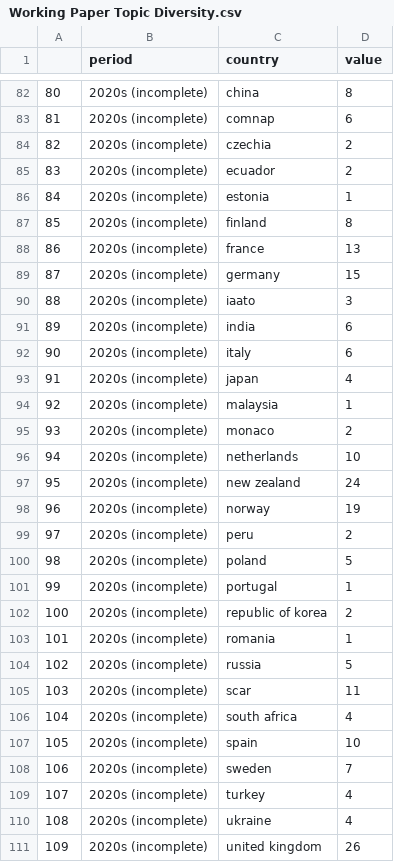
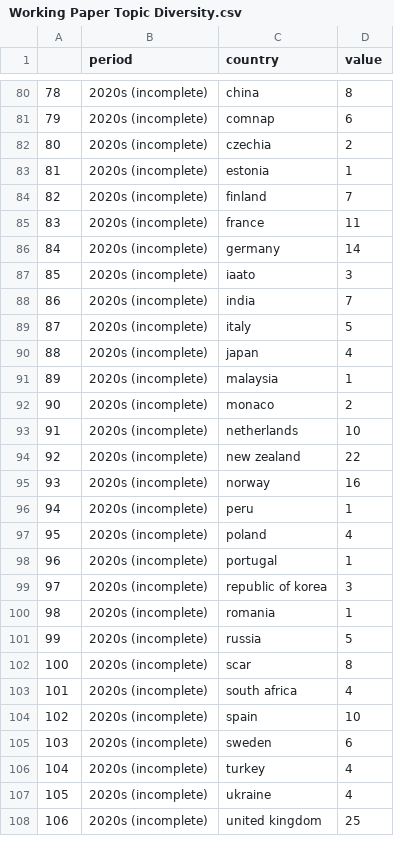
Before and after one commit to BryceStansfield/AntarcticResearch, a CSV file: data/full_figures/Working Paper Topic Diversity.csv, drawn as a sheet; only a part is shown, gaps mark what is left out; removed rows and columns are numbered as before the commit, all else as after; the diff covers the shown part only; the diff names each change by its address in the sheet, - before the commit and + after, or states it on an @@ line.

```diff
--- a/data/full_figures/Working Paper Topic Diversity.csv
+++ b/data/full_figures/Working Paper Topic Diversity.csv
@@ column A renumbered from row 23 down @@
-row 85: 83 | 2020s (incomplete) | ecuador | 2
-D84 (value): 8
+D84 (value): 7
-D85 (value): 13
+D85 (value): 11
-D86 (value): 15
+D86 (value): 14
-D88 (value): 6
+D88 (value): 7
-D89 (value): 6
+D89 (value): 5
-D94 (value): 24
+D94 (value): 22
-D95 (value): 19
+D95 (value): 16
-D96 (value): 2
+D96 (value): 1
-D97 (value): 5
+D97 (value): 4
-D99 (value): 2
+D99 (value): 3
-D102 (value): 11
+D102 (value): 8
-D105 (value): 7
+D105 (value): 6
-D108 (value): 26
+D108 (value): 25
```
Also changed, not shown: 2 removed rows and 50 edited cells elsewhere in this file, data/full_figures/Working Paper Idea Introduction.csv, data/ladder_results.csv, 8 other files.
